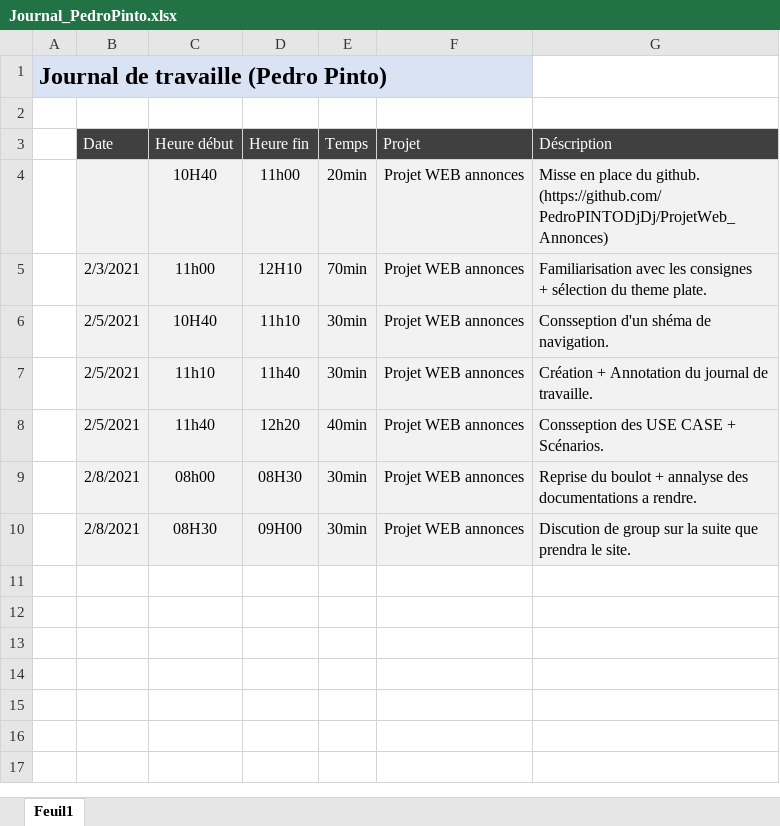
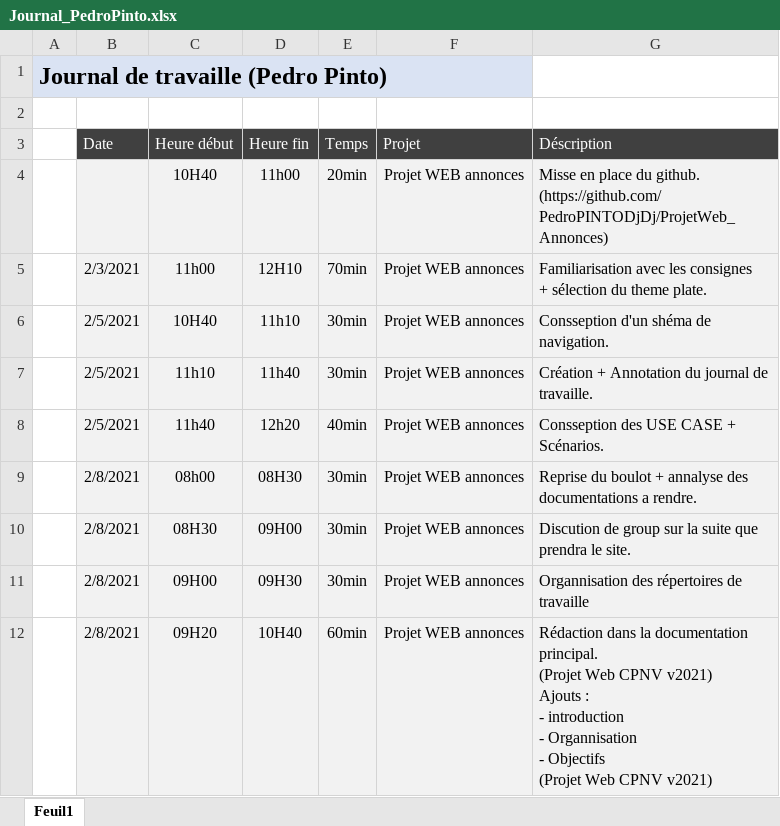
Before and after one commit to CPNV-PedroPINTO/ProjetWeb_Annonces, an Excel workbook: Journeaux de travaille/Journal_PedroPinto.xlsx, sheet Feuil1, drawn as a sheet; values as stored, in another font and other column widths than the file's, no borders; table styles not drawn; ↵ is a line break in a cell; the diff names each change by its address in the sheet, - before the commit and + after, or states it on an @@ line.

```diff
--- a/Journeaux de travaille/Journal_PedroPinto.xlsx (sheet Feuil1)
+++ b/Journeaux de travaille/Journal_PedroPinto.xlsx (sheet Feuil1)
+row 11:  | 2/8/2021 | 09H00 | 09H30 | 30min | Projet WEB annonces | Organnisation des répertoires de travaille
+row 12:  | 2/8/2021 | 09H20 | 10H40 | 60min | Projet WEB annonces | Rédaction dans la documentation principal. ↵ (Projet Web CPNV v2021) ↵ Ajouts : ↵ - introduction ↵ - Organnisation ↵ - Objectifs ↵ (Projet Web CPNV v2021)
```
Also changed, not shown: 1 other file.
